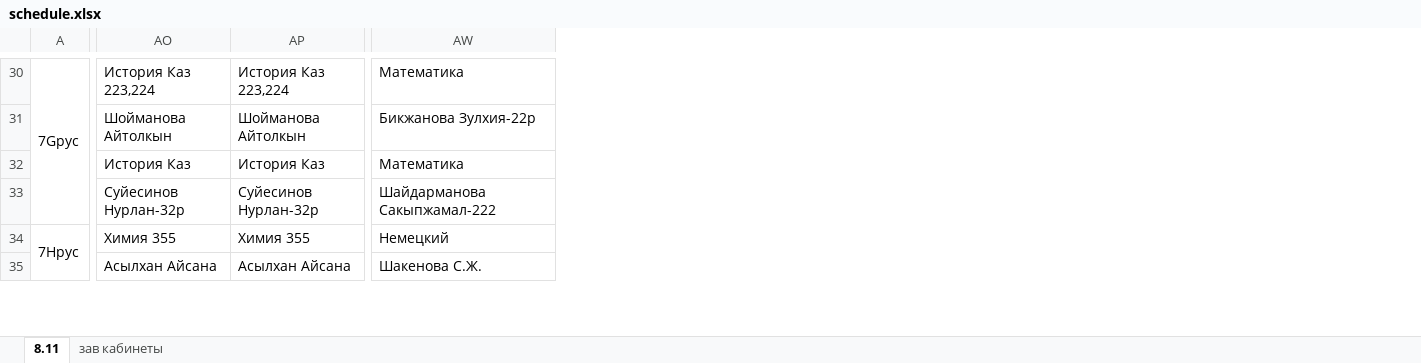
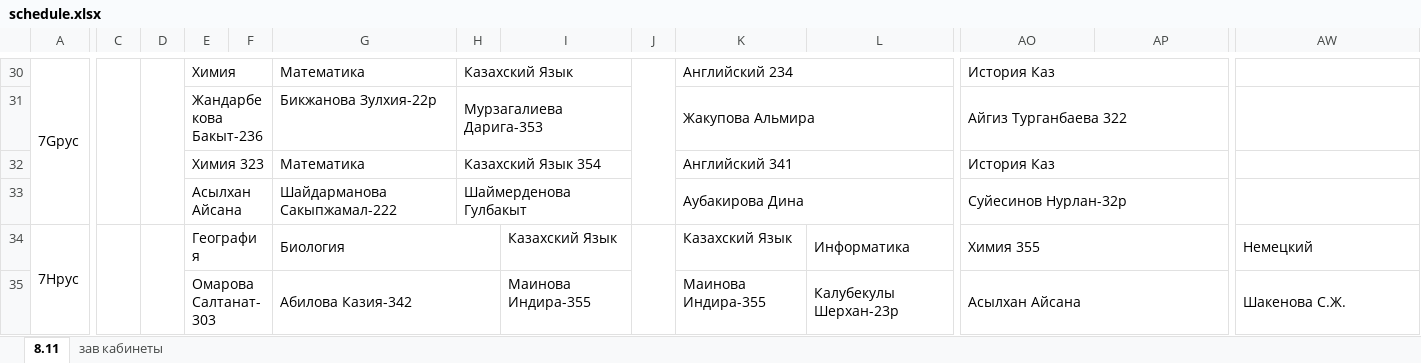
Before and after one commit to JustTrott/NISBot, an Excel workbook: schedule.xlsx, sheet 8.11, drawn as a sheet; only a part is shown, gaps mark what is left out; values as stored, in another font and other column widths than the file's, no cell formats; the diff covers the shown part only; the diff names each change by its address in the sheet, - before the commit and + after, or states it on an @@ line.

```diff
--- a/schedule.xlsx (sheet 8.11)
+++ b/schedule.xlsx (sheet 8.11)
@@ column C unhidden, empty @@
@@ column D unhidden, empty @@
@@ column E unhidden, rows 30-35: Химия | Жандарбекова Бакыт-236 | Химия 323 | Асылхан Айсана | География | Омарова Салтанат-303 @@
@@ column F unhidden, empty @@
@@ column G unhidden, rows 30-35: Математика | Бикжанова Зулхия-22р | Математика | Шайдарманова Сакыпжамал-222 | Биология | Абилова Казия-342 @@
@@ column H unhidden, rows 30-33: Казахский Язык | Мурзагалиева Дарига-353 | Казахский Язык 354 | Шаймерденова Гулбакыт @@
@@ column I unhidden, rows 34-35: Казахский Язык | Маинова Индира-355 @@
@@ column J unhidden, empty @@
@@ column K unhidden, rows 30-35: Английский 234 | Жакупова Альмира | Английский 341 | Аубакирова Дина | Казахский Язык | Маинова Индира-355 @@
@@ column L unhidden, rows 34-35: Информатика | Калубекулы Шерхан-23р @@
-AO30: История Каз 223,224
+AO30: История Каз
+AO30:AP30 merged
-AP30: История Каз 223,224
+AP30: (empty)
-AW30: Математика
+AW30: (empty)
-AO31: Шойманова Айтолкын
+AO31: Айгиз Турганбаева 322
+AO31:AP31 merged
-AP31: Шойманова Айтолкын
+AP31: (empty)
-AW31: Бикжанова Зулхия-22р
+AW31: (empty)
+AO32:AP32 merged
-AP32: История Каз
+AP32: (empty)
-AW32: Математика
+AW32: (empty)
+AO33:AP33 merged
-AP33: Суйесинов Нурлан-32р
+AP33: (empty)
-AW33: Шайдарманова Сакыпжамал-222
+AW33: (empty)
+AO34:AP34 merged
-AP34: Химия 355
+AP34: (empty)
+AW34:AX34 merged
+AO35:AP35 merged
-AP35: Асылхан Айсана
+AP35: (empty)
+AW35:AX37 merged
```
Also changed, not shown: 2 added rows, 2 removed rows, 38 added columns, 436 edited cells and merged cells elsewhere in this sheet, cell formats, hidden cells.
